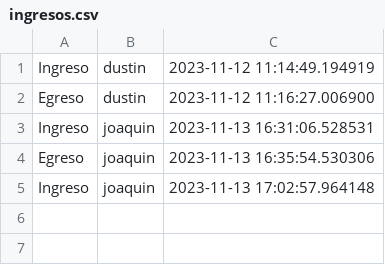
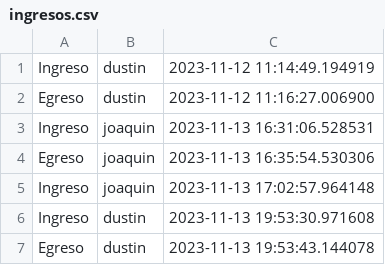
Before and after one commit to Ivocape/Hotel_4.0, a CSV file: ingresos.csv, drawn as a sheet; the diff names each change by its address in the sheet, - before the commit and + after, or states it on an @@ line.

```diff
--- a/ingresos.csv
+++ b/ingresos.csv
+row 6: Ingreso | dustin | 2023-11-13 19:53:30.971608
+row 7: Egreso | dustin | 2023-11-13 19:53:43.144078
```
Also changed, not shown: buffet.csv, 7 other files.
